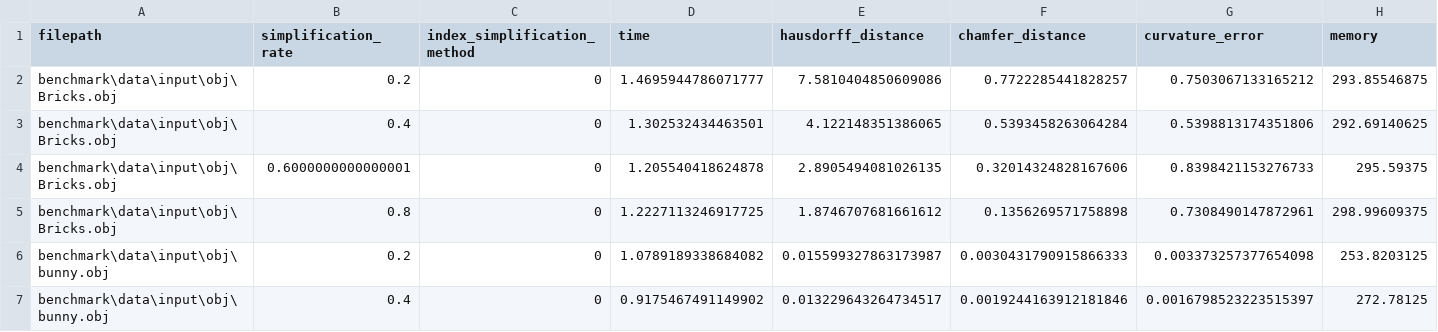
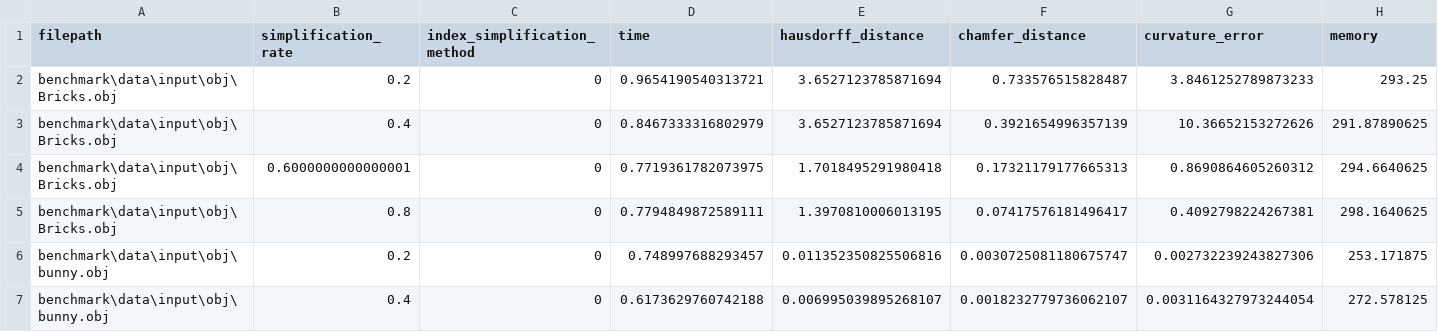
Before and after one commit to ArthurDelannoyazerty/Mesh-simplification-GNN, a CSV file: benchmark/data/output/csv/measures.csv, drawn as a sheet; only a part is shown; the diff covers the shown part only.

```diff
--- a/benchmark/data/output/csv/measures.csv
+++ b/benchmark/data/output/csv/measures.csv
@@ -1,7 +1,7 @@
 filepath,simplification_rate,index_simplification_method,time,hausdorff_distance,chamfer_distance,curvature_error,memory
-benchmark\data\input\obj\Bricks.obj,0.2,0,1.4695944786071777,7.5810404850609086,0.7722285441828257,0.7503067133165212,293.85546875
-benchmark\data\input\obj\Bricks.obj,0.4,0,1.302532434463501,4.122148351386065,0.5393458263064284,0.5398813174351806,292.69140625
-benchmark\data\input\obj\Bricks.obj,0.6000000000000001,0,1.205540418624878,2.8905494081026135,0.32014324828167606,0.8398421153276733,295.59375
-benchmark\data\input\obj\Bricks.obj,0.8,0,1.2227113246917725,1.8746707681661612,0.1356269571758898,0.7308490147872961,298.99609375
-benchmark\data\input\obj\bunny.obj,0.2,0,1.0789189338684082,0.015599327863173987,0.0030431790915866333,0.003373257377654098,253.8203125
-benchmark\data\input\obj\bunny.obj,0.4,0,0.9175467491149902,0.013229643264734517,0.0019244163912181846,0.0016798523223515397,272.78125
+benchmark\data\input\obj\Bricks.obj,0.2,0,0.9654190540313721,3.6527123785871694,0.733576515828487,3.8461252789873233,293.25
+benchmark\data\input\obj\Bricks.obj,0.4,0,0.8467333316802979,3.6527123785871694,0.3921654996357139,10.36652153272626,291.87890625
+benchmark\data\input\obj\Bricks.obj,0.6000000000000001,0,0.7719361782073975,1.7018495291980418,0.17321179177665313,0.8690864605260312,294.6640625
+benchmark\data\input\obj\Bricks.obj,0.8,0,0.7794849872589111,1.3970810006013195,0.07417576181496417,0.4092798224267381,298.1640625
+benchmark\data\input\obj\bunny.obj,0.2,0,0.748997688293457,0.011352350825506816,0.0030725081180675747,0.002732239243827306,253.171875
+benchmark\data\input\obj\bunny.obj,0.4,0,0.6173629760742188,0.006995039895268107,0.0018232779736062107,0.0031164327973244054,272.578125
```
Also changed, not shown: 4 added rows, 3 removed rows and 55 edited cells elsewhere in this file, 7 other files.
